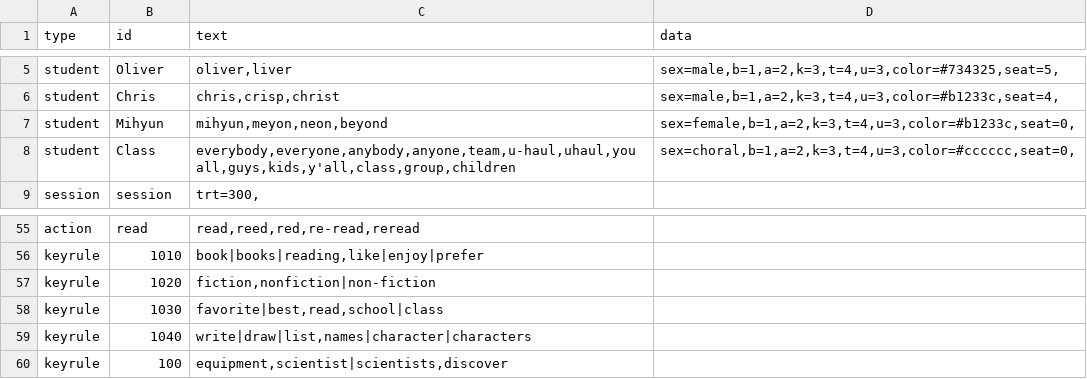
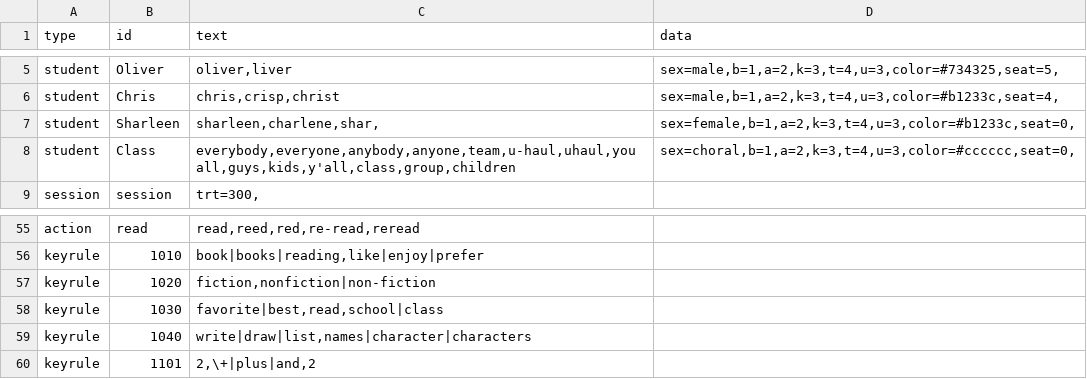
Before and after one commit to bferster/liza, a CSV file: data/config-2.csv, drawn as a sheet; only a part is shown, gaps mark what is left out.

```diff
--- a/data/config-2.csv
+++ b/data/config-2.csv
@@ -6,3 +6,3 @@ student,Oliver,"oliver,liver","sex=male,b=1,a=2,k=3,t=4,u=3,color=#734325,seat=5
 student,Chris,"chris,crisp,christ","sex=male,b=1,a=2,k=3,t=4,u=3,color=#b1233c,seat=4,"
-student,Mihyun,"mihyun,meyon,neon,beyond","sex=female,b=1,a=2,k=3,t=4,u=3,color=#b1233c,seat=0,"
+student,Sharleen,"sharleen,charlene,shar,","sex=female,b=1,a=2,k=3,t=4,u=3,color=#b1233c,seat=0,"
 student,Class,"everybody,everyone,anybody,anyone,team,u-haul,uhaul,you all,guys,kids,y'all,class,group,children","sex=choral,b=1,a=2,k=3,t=4,u=3,color=#cccccc,seat=0,"
@@ -59,2 +59,2 @@ keyrule,1030,"favorite|best,read,school|class",
 keyrule,1040,"write|draw|list,names|character|characters",
-keyrule,100,"equipment,scientist|scientists,discover",
+keyrule,1101,"2,\+|plus|and,2",
```
Also changed, not shown: data/config-1.csv, data/responses-2.csv, 6 other files.
